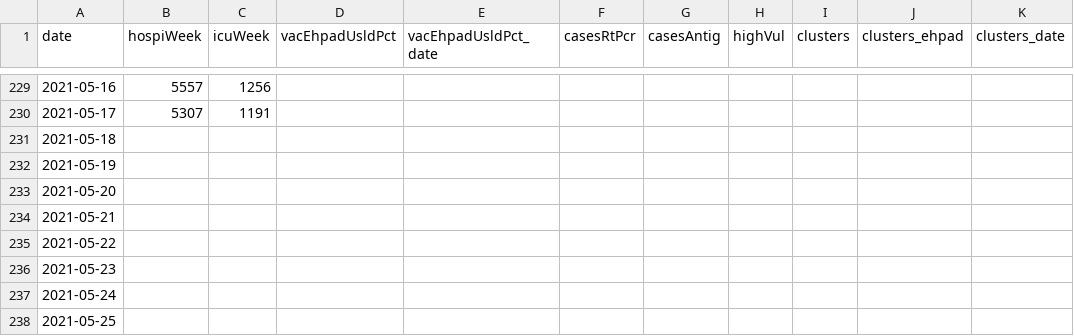
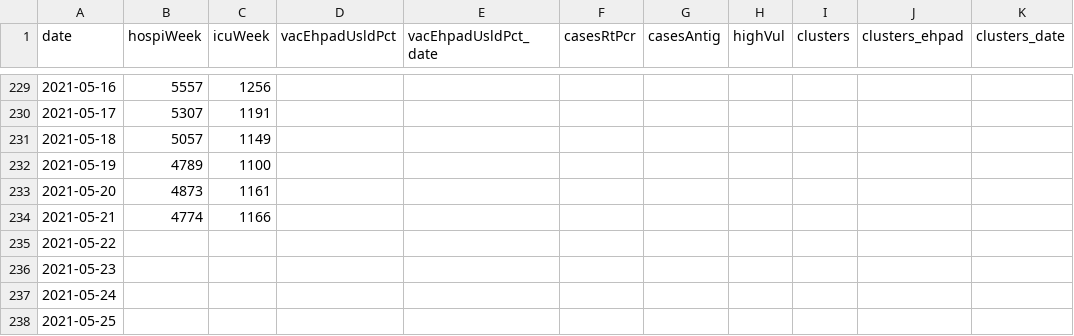
Before and after one commit to MisterFISHUP/covid-19-in-france, a CSV file: src/data/official-data/spf.csv, drawn as a sheet; only a part is shown, gaps mark what is left out.

```diff
--- a/src/data/official-data/spf.csv
+++ b/src/data/official-data/spf.csv
@@ -230,6 +230,6 @@ date,hospiWeek,icuWeek,vacEhpadUsldPct,vacEhpadUsldPct_date,casesRtPcr,casesAnti
 2021-05-17,5307,1191,,,,,,,,
-2021-05-18,,,,,,,,,,
-2021-05-19,,,,,,,,,,
-2021-05-20,,,,,,,,,,
-2021-05-21,,,,,,,,,,
+2021-05-18,5057,1149,,,,,,,,
+2021-05-19,4789,1100,,,,,,,,
+2021-05-20,4873,1161,,,,,,,,
+2021-05-21,4774,1166,,,,,,,,
 2021-05-22,,,,,,,,,,
```
Also changed, not shown: src/data/official-data/indicators.csv, src/data/official-data/vac.csv, 3 other files.
